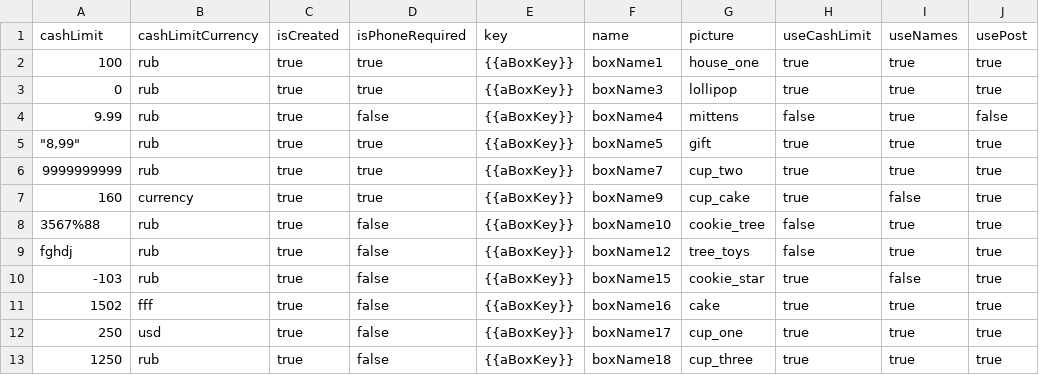
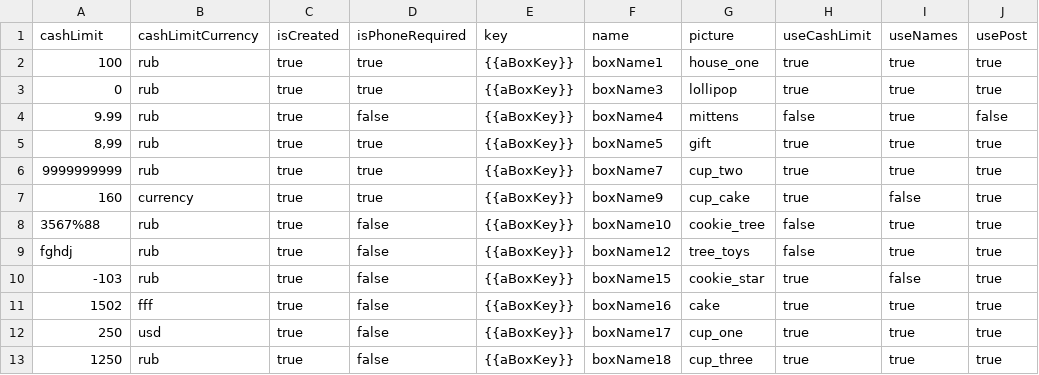
Before and after one commit to Shevtma/test_postman_hw13, a CSV file: boxInfo_1.csv, drawn as a sheet; only a part is shown; the diff names each change by its address in the sheet, - before the commit and + after, or states it on an @@ line.

Commit message:
Add files via upload
fixed eror in json-data

```diff
--- a/boxInfo_1.csv
+++ b/boxInfo_1.csv
-A5 (cashLimit): "8,99"
+A5 (cashLimit): 8,99
```
